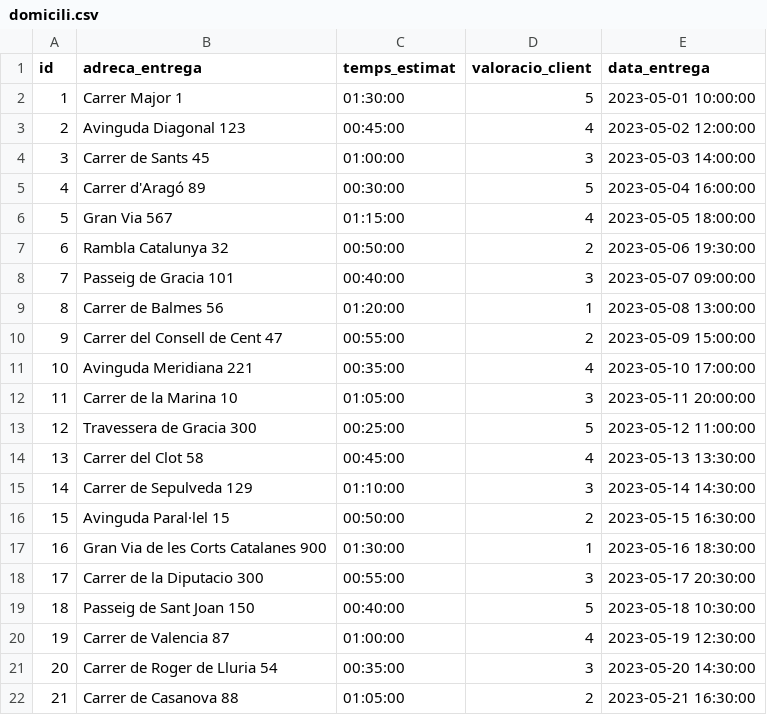
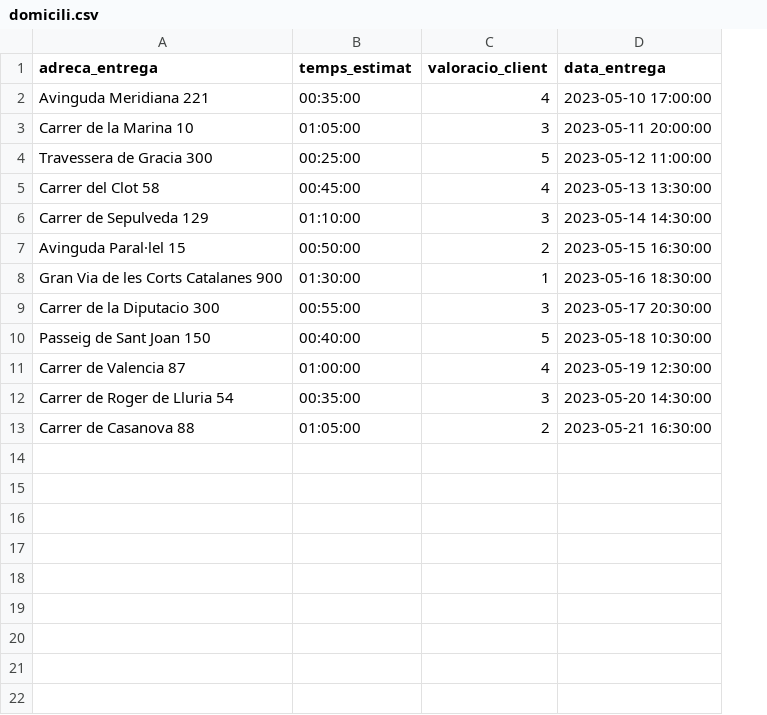
Before and after one commit to laasso/M02UF2-PE03_DDL, a CSV file: DATA/domicili.csv, drawn as a sheet; the diff names each change by its address in the sheet, - before the commit and + after, or states it on an @@ line.

Commit message:
Inserts Tiquets/Domicili Necesitan revision

```diff
--- a/DATA/domicili.csv
+++ b/DATA/domicili.csv
-column A (id), rows 11-22: 10 | 11 | 12 | 13 | 14 | 15 | 16 | 17 | 18 | 19 | 20 | 21
-row 2: 1 | Carrer Major 1 | 01:30:00 | 5 | 2023-05-01 10:00:00
-row 3: 2 | Avinguda Diagonal 123 | 00:45:00 | 4 | 2023-05-02 12:00:00
-row 4: 3 | Carrer de Sants 45 | 01:00:00 | 3 | 2023-05-03 14:00:00
-row 5: 4 | Carrer d'Aragó 89 | 00:30:00 | 5 | 2023-05-04 16:00:00
-row 6: 5 | Gran Via 567 | 01:15:00 | 4 | 2023-05-05 18:00:00
-row 7: 6 | Rambla Catalunya 32 | 00:50:00 | 2 | 2023-05-06 19:30:00
-row 8: 7 | Passeig de Gracia 101 | 00:40:00 | 3 | 2023-05-07 09:00:00
-row 9: 8 | Carrer de Balmes 56 | 01:20:00 | 1 | 2023-05-08 13:00:00
-row 10: 9 | Carrer del Consell de Cent 47 | 00:55:00 | 2 | 2023-05-09 15:00:00
```
Also changed, not shown: 1 other file.
